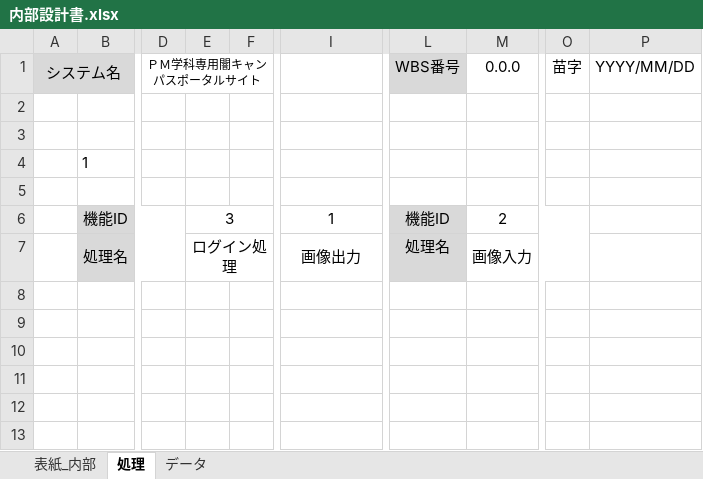
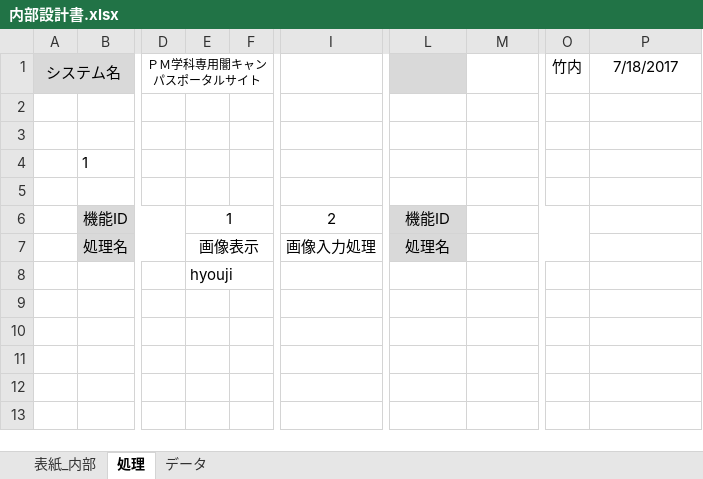
Before and after one commit to kazukiyoshida96/PM-, an Excel workbook: 111/内部設計書.xlsx, sheet 処理, drawn as a sheet; only a part is shown, gaps mark what is left out; values as stored, in another font and other column widths than the file's, no borders; charts and pictures not drawn; the diff names each change by its address in the sheet, - before the commit and + after, or states it on an @@ line.

```diff
--- a/111/内部設計書.xlsx (sheet 処理)
+++ b/111/内部設計書.xlsx (sheet 処理)
-L1: WBS番号
+L1: (empty)
-M1: 0.0.0
+M1: (empty)
-O1: 苗字
+O1: 竹内
-P1: YYYY/MM/DD
+P1: 7/18/2017
-E6: 3
+E6: 1
-I6: 1
+I6: 2
-M6: 2
+M6: (empty)
-E7: ログイン処理
+E7: 画像表示
-I7: 画像出力
+I7: 画像入力処理
-M7: 画像入力
+M7: (empty)
-E8: (empty)
+E8: hyouji
```
Also changed, not shown: sheet データ, sheet 表紙_内部, charts or pictures, 1 other file.
